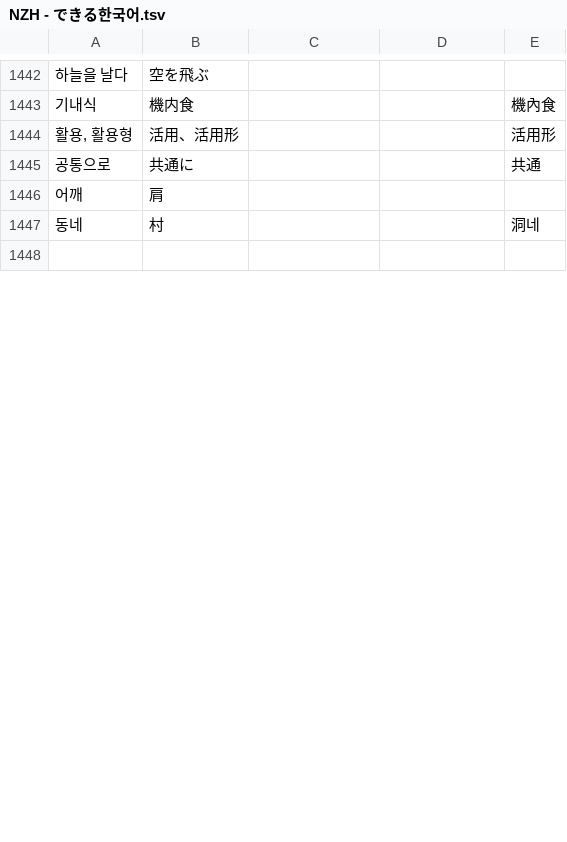
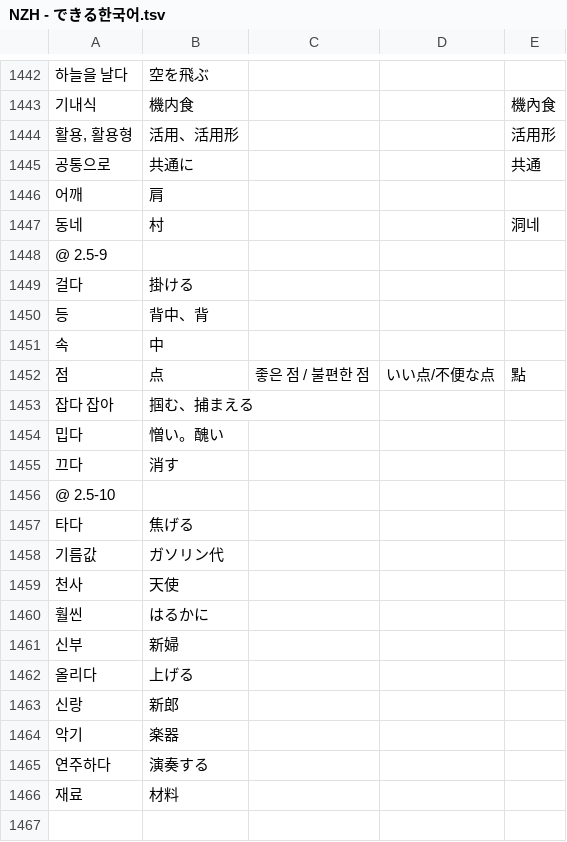
Before and after one commit to jdwebdev/NZH, a TSV file: tsv/NZH - できる한국어.tsv, drawn as a sheet; only a part is shown, gaps mark what is left out; the diff covers the shown part only; the diff names each change by its address in the sheet, - before the commit and + after, or states it on an @@ line.

Commit message:
MAJ

```diff
--- a/tsv/NZH - できる한국어.tsv
+++ b/tsv/NZH - できる한국어.tsv
+row 1448: @ 2.5-9
+row 1449: 걸다 | 掛ける
+row 1450: 등 | 背中、背
+row 1451: 속 | 中
+row 1452: 점 | 点 | 좋은 점 / 불편한 점 | いい点/不便な点 | 點
+row 1453: 잡다 잡아 | 掴む、捕まえる
+row 1454: 밉다 | 憎い。醜い
+row 1455: 끄다 | 消す
@@ row 1451 moved to row 1456: @ 2.5-10 @@
+row 1457: 타다 | 焦げる
+row 1458: 기름값 | ガソリン代
+row 1459: 천사 | 天使
+row 1460: 훨씬 | はるかに
+row 1461: 신부 | 新婦
+row 1462: 올리다 | 上げる
+row 1463: 신랑 | 新郎
+row 1464: 악기 | 楽器
+row 1465: 연주하다 | 演奏する
+row 1466: 재료 | 材料
```
Also changed, not shown: 8 added rows, 1 removed row and 2 edited cells elsewhere in this file.
